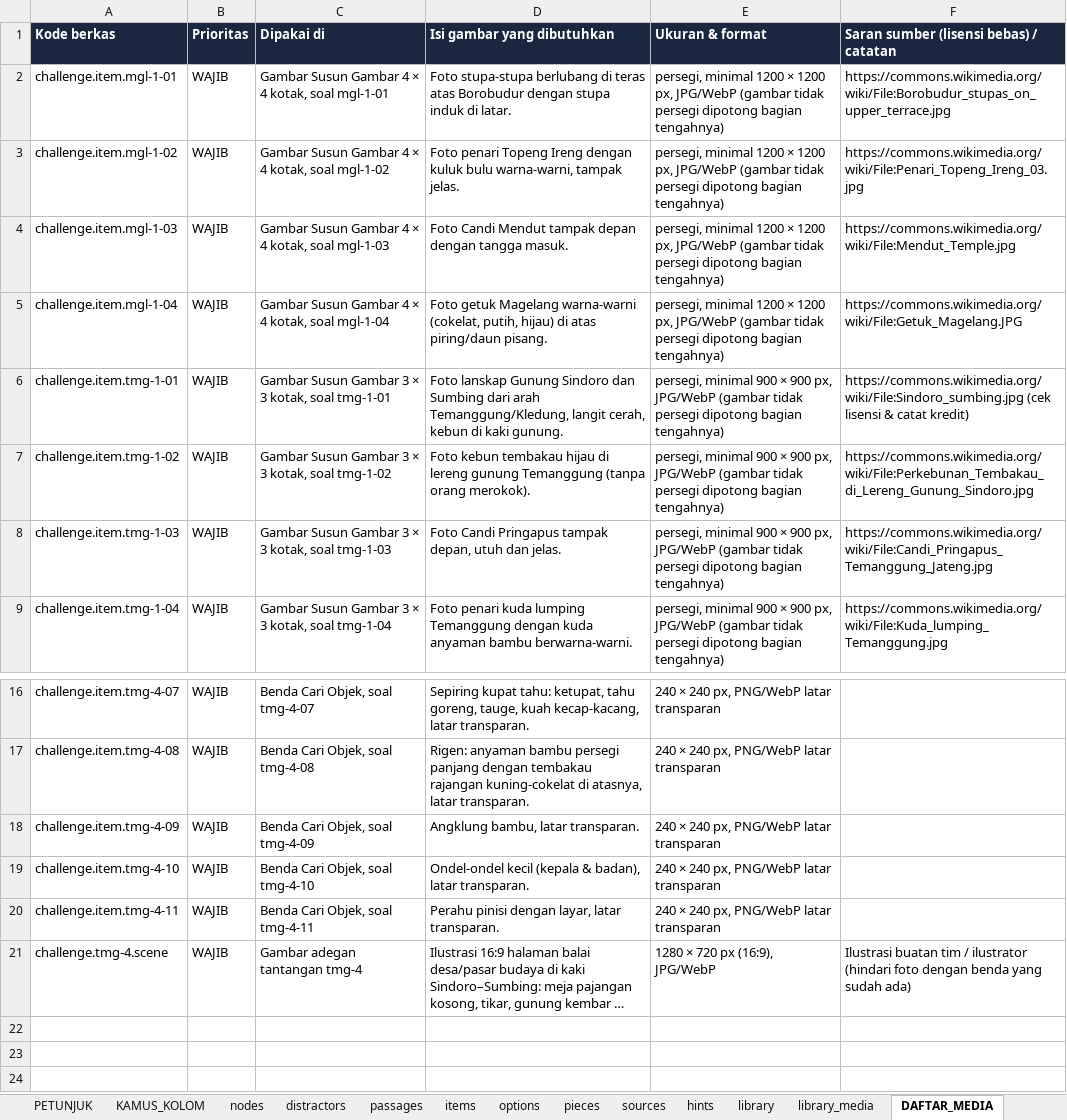
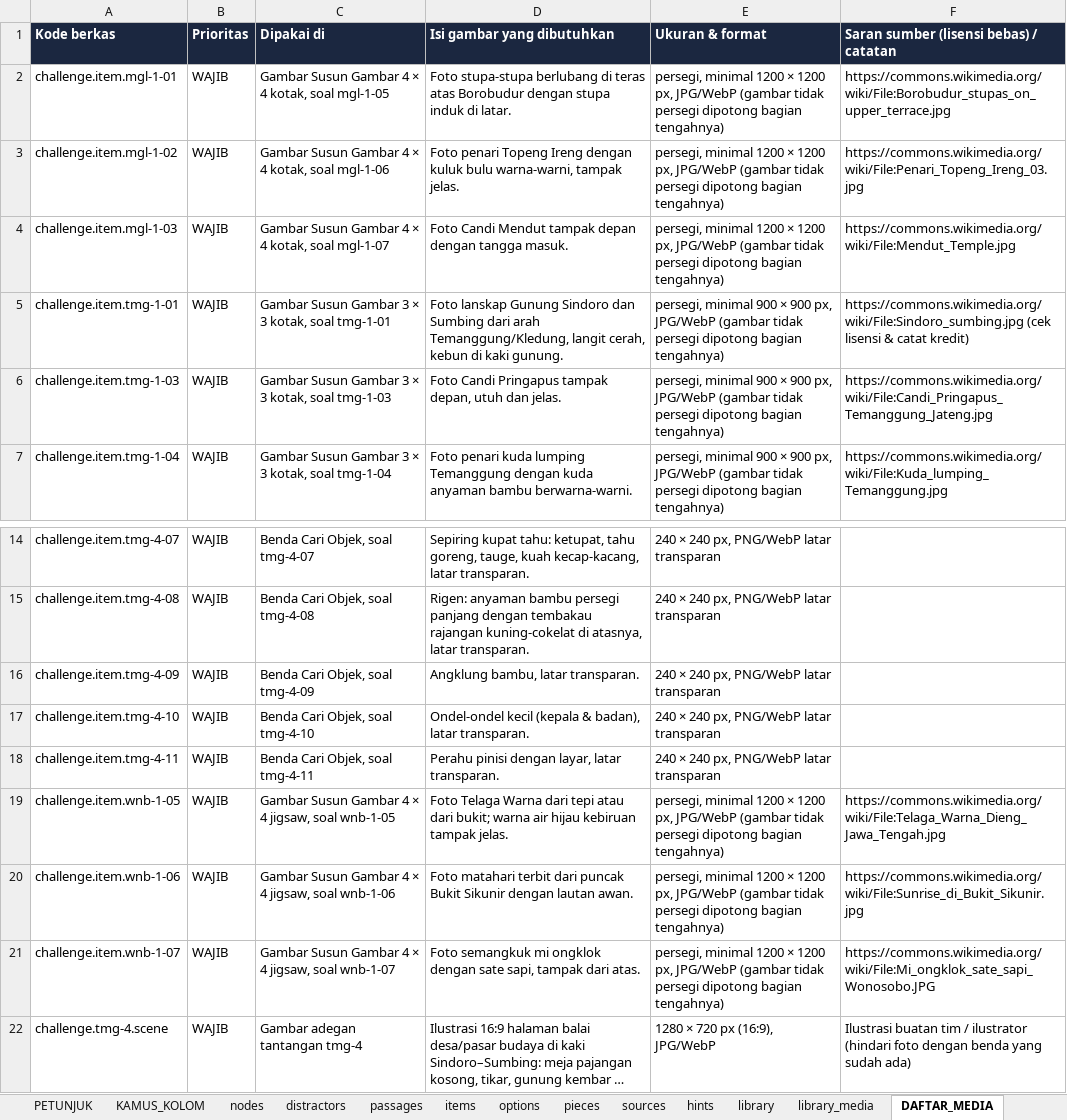
Before and after one commit to arumiforge/gelita, an Excel workbook: docs/bank-soal/gelita-bank-soal-produksi.xlsx, sheet DAFTAR_MEDIA, drawn as a sheet; only a part is shown, gaps mark what is left out; long unchanged cells end in …; values as stored, in another font and other column widths than the file's, no borders; removed rows and columns are numbered as before the commit, all else as after; the diff names each change by its address in the sheet, - before the commit and + after, or states it on an @@ line.

Commit message:
Isi kelas 5: tiga bacaan Isi Rumpang berbasis Bloom dan tiga gambar Susun Gambar per wilayah
- Bank soal: tmg-2, mgl-2, dan wnb-2 kini satu bacaan per wilayah dengan
  3, 5, dan 7 rumpang. Bank kata Temanggung tanpa pengecoh; Magelang dan
  Wonosobo masing-masing ditambah 2 pengecoh. Tingkat Bloom per rumpang:
  C1–C2, C2–C3, dan C3–C4. Draf berstatus needs_verification.
- Susun Gambar: 3 gambar aktif per wilayah. mgl-1 memakai butir baru 4 × 4
  dengan gambar lama. wnb-1 berganti dari Susun Urutan menjadi jigsaw 4 × 4
  (Telaga Warna, Bukit Sikunir, mi ongklok). Butir lama diistirahatkan
  (is_active = 0), tidak dihapus.
- Impor: kolom opsional indicator di sheet nodes, agar wnb-1 terhitung
  budaya. Butir urutan lama tetap literasi/sikap.
- ContentSeeder dan SampleItemSeeder mengikuti rancangan baru.
- BankReadingDataTest mengunci aturan bacaan dan gambar; README bank soal
  memuat tabel Bloom dan aturan menulis bacaan.

```diff
--- a/docs/bank-soal/gelita-bank-soal-produksi.xlsx (sheet DAFTAR_MEDIA)
+++ b/docs/bank-soal/gelita-bank-soal-produksi.xlsx (sheet DAFTAR_MEDIA)
-C2 (Dipakai di): …kotak, soal mgl-1-01
+C2 (Dipakai di): …kotak, soal mgl-1-05
-C3 (Dipakai di): …kotak, soal mgl-1-02
+C3 (Dipakai di): …kotak, soal mgl-1-06
-C4 (Dipakai di): …kotak, soal mgl-1-03
+C4 (Dipakai di): …kotak, soal mgl-1-07
-row 5: challenge.item.mgl-1-04 | WAJIB | Gambar Susun Gambar 4 × 4 kotak, soal mgl-1-04 | Foto getuk Magelang warna-warni (cokelat, putih, hijau) di atas piring/daun pisang. | persegi, minimal 1200 × 1200 px, JPG/WebP (gambar tidak persegi dipotong bagian tengahnya) | https://commons.wikimedia.org/wiki/File:Getuk_Magelang.JPG
-row 7: challenge.item.tmg-1-02 | WAJIB | Gambar Susun Gambar 3 × 3 kotak, soal tmg-1-02 | Foto kebun tembakau hijau di lereng gunung Temanggung (tanpa orang merokok). | persegi, minimal 900 × 900 px, JPG/WebP (gambar tidak persegi dipotong bagian tengahnya) | https://commons.wikimedia.org/wiki/File:Perkebunan_Tembakau_di_Lereng_Gunung_Sindoro.jpg
+row 19: challenge.item.wnb-1-05 | WAJIB | Gambar Susun Gambar 4 × 4 jigsaw, soal wnb-1-05 | Foto Telaga Warna dari tepi atau dari bukit; warna air hijau kebiruan tampak jelas. | persegi, minimal 1200 × 1200 px, JPG/WebP (gambar tidak persegi dipotong bagian tengahnya) | https://commons.wikimedia.org/wiki/File:Telaga_Warna_Dieng_Jawa_Tengah.jpg
+row 20: challenge.item.wnb-1-06 | WAJIB | Gambar Susun Gambar 4 × 4 jigsaw, soal wnb-1-06 | Foto matahari terbit dari puncak Bukit Sikunir dengan lautan awan. | persegi, minimal 1200 × 1200 px, JPG/WebP (gambar tidak persegi dipotong bagian tengahnya) | https://commons.wikimedia.org/wiki/File:Sunrise_di_Bukit_Sikunir.jpg
+row 21: challenge.item.wnb-1-07 | WAJIB | Gambar Susun Gambar 4 × 4 jigsaw, soal wnb-1-07 | Foto semangkuk mi ongklok dengan sate sapi, tampak dari atas. | persegi, minimal 1200 × 1200 px, JPG/WebP (gambar tidak persegi dipotong bagian tengahnya) | https://commons.wikimedia.org/wiki/File:Mi_ongklok_sate_sapi_Wonosobo.JPG
```
Also changed, not shown: sheet items, sheet distractors, sheet nodes, sheet hints, sheet KAMUS_KOLOM, sheet PETUNJUK, 10 other files.
